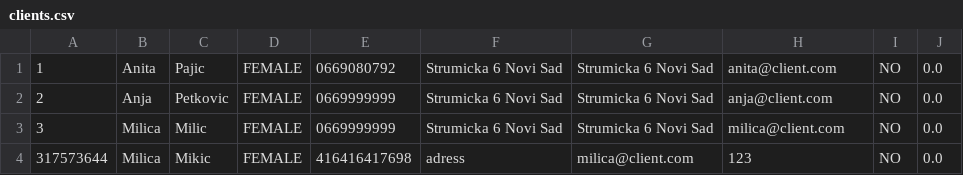
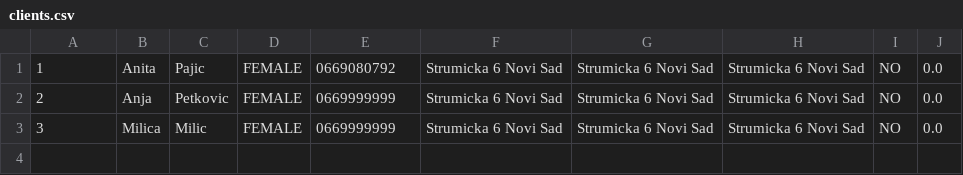
Before and after one commit to anitapajic/CosmeticSalon, a CSV file: OOP1-2023/out/production/OOP1-2023/data/clients.csv, drawn as a sheet.

```diff
--- a/OOP1-2023/out/production/OOP1-2023/data/clients.csv
+++ b/OOP1-2023/out/production/OOP1-2023/data/clients.csv
@@ -1,4 +1,3 @@
-1|Anita|Pajic|FEMALE|0669080792|Strumicka 6 Novi Sad|Strumicka 6 Novi Sad|anita@client.com|NO|0.0
-2|Anja|Petkovic|FEMALE|0669999999|Strumicka 6 Novi Sad|Strumicka 6 Novi Sad|anja@client.com|NO|0.0
-3|Milica|Milic|FEMALE|0669999999|Strumicka 6 Novi Sad|Strumicka 6 Novi Sad|milica@client.com|NO|0.0
-317573644|Milica|Mikic|FEMALE|416416417698|adress|milica@client.com|123|NO|0.0
+1|Anita|Pajic|FEMALE|0669080792|Strumicka 6 Novi Sad|Strumicka 6 Novi Sad|Strumicka 6 Novi Sad|NO|0.0
+2|Anja|Petkovic|FEMALE|0669999999|Strumicka 6 Novi Sad|Strumicka 6 Novi Sad|Strumicka 6 Novi Sad|NO|0.0
+3|Milica|Milic|FEMALE|0669999999|Strumicka 6 Novi Sad|Strumicka 6 Novi Sad|Strumicka 6 Novi Sad|NO|0.0
```
Also changed, not shown: OOP1-2023/out/production/OOP1-2023/data/persons.csv, OOP1-2023/src/data/clients.csv, 2 other files.
